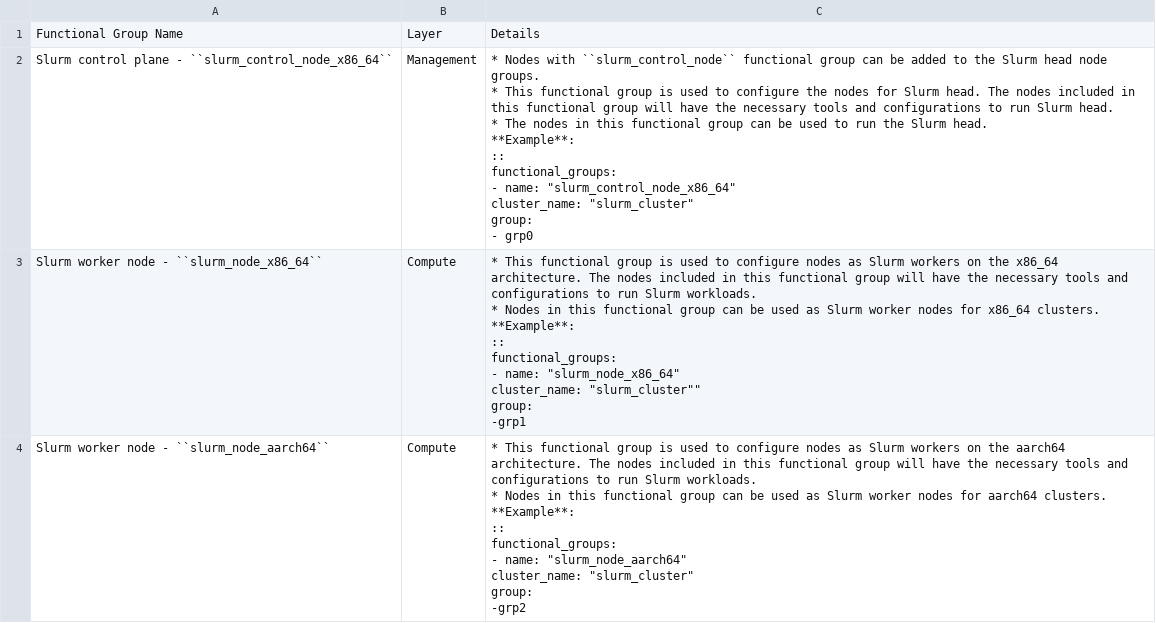
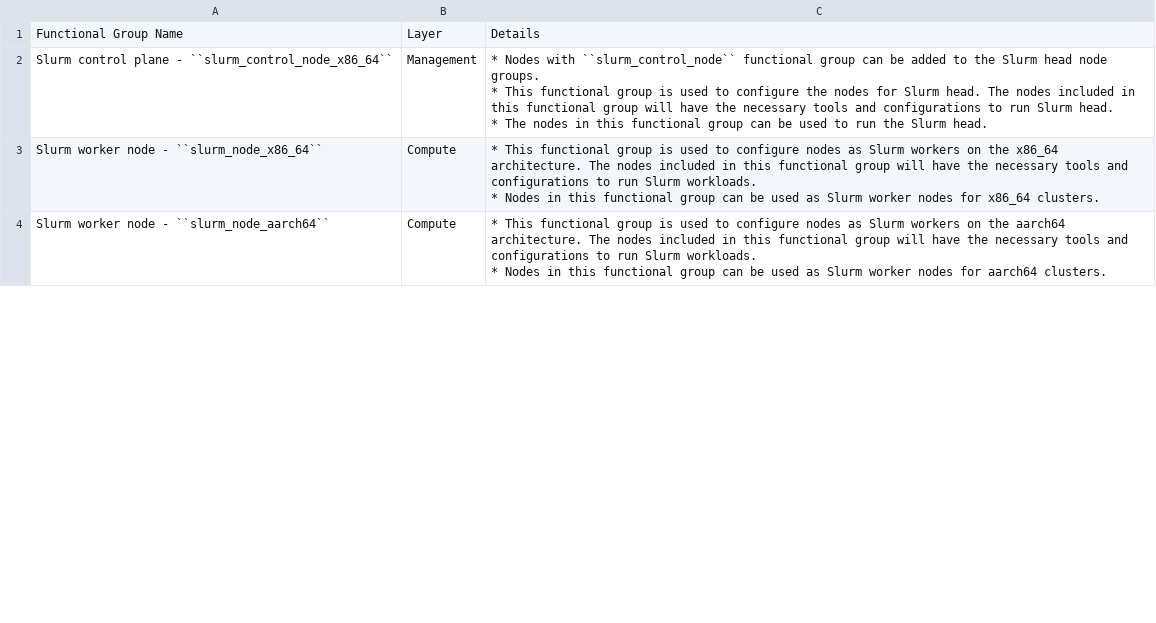
Before and after one commit to vasanthsathya/Doc-Generation, a CSV file: docs/source/Tables/omnia_roles.csv, drawn as a sheet; only a part is shown; the diff covers the shown part only.

```diff
--- a/docs/source/Tables/omnia_roles.csv
+++ b/docs/source/Tables/omnia_roles.csv
@@ -1,32 +1,10 @@
 Functional Group Name,Layer,Details
-Slurm control plane - ``slurm_control_node_x86_64``,Management,"* Nodes with ``slurm_control_node``  functional group can be added to the Slurm head node groups.
-* This  functional group is used to configure the nodes for Slurm head. The nodes included in this  functional group will have the necessary tools and configurations to run Slurm head.
-* The nodes in this  functional group can be used to run the Slurm head.
-
-**Example**:
-::
-     functional_groups:
-       - name: ""slurm_control_node_x86_64""
-         cluster_name: ""slurm_cluster""
-         group:
-           - grp0       "
-Slurm worker node - ``slurm_node_x86_64``,Compute,"* This functional group is used to configure nodes as Slurm workers on the x86_64 architecture. The nodes included in this functional group will have the necessary tools and configurations to run Slurm workloads.
-* Nodes in this functional group can be used as Slurm worker nodes for x86_64 clusters.
-
-**Example**:
-::
-     functional_groups:
-       - name: ""slurm_node_x86_64""
-         cluster_name: ""slurm_cluster""""
-         group:
-           -grp1 "
-Slurm worker node - ``slurm_node_aarch64``,Compute,"* This functional group is used to configure nodes as Slurm workers on the aarch64 architecture. The nodes included in this functional group will have the necessary tools and configurations to run Slurm workloads.
-* Nodes in this functional group can be used as Slurm worker nodes for aarch64 clusters.
-
-**Example**:
-::
-     functional_groups:
-       - name: ""slurm_node_aarch64""
-         cluster_name: ""slurm_cluster""
-         group:
-           -grp2 "
+Slurm control plane - ``slurm_control_node_x86_64``,Management,"* Nodes with ``slurm_control_node``  functional group can be added to the Slurm head node groups.
+* This  functional group is used to configure the nodes for Slurm head. The nodes included in this  functional group will have the necessary tools and configurations to run Slurm head.
+* The nodes in this  functional group can be used to run the Slurm head.    "
+Slurm worker node - ``slurm_node_x86_64``,Compute,"* This functional group is used to configure nodes as Slurm workers on the x86_64 architecture. The nodes included in this functional group will have the necessary tools and configurations to run Slurm workloads.
+* Nodes in this functional group can be used as Slurm worker nodes for x86_64 clusters."
+Slurm worker node - ``slurm_node_aarch64``,Compute,"* This functional group is used to configure nodes as Slurm workers on the aarch64 architecture. The nodes included in this functional group will have the necessary tools and configurations to run Slurm workloads.
+* Nodes in this functional group can be used as Slurm worker nodes for aarch64 clusters.
+
+"
```
Also changed, not shown: 7 edited cells elsewhere in this file, docs/source/Tables/group_attributes.csv, docs/source/Tables/telemetry_config.csv, 3 other files.
